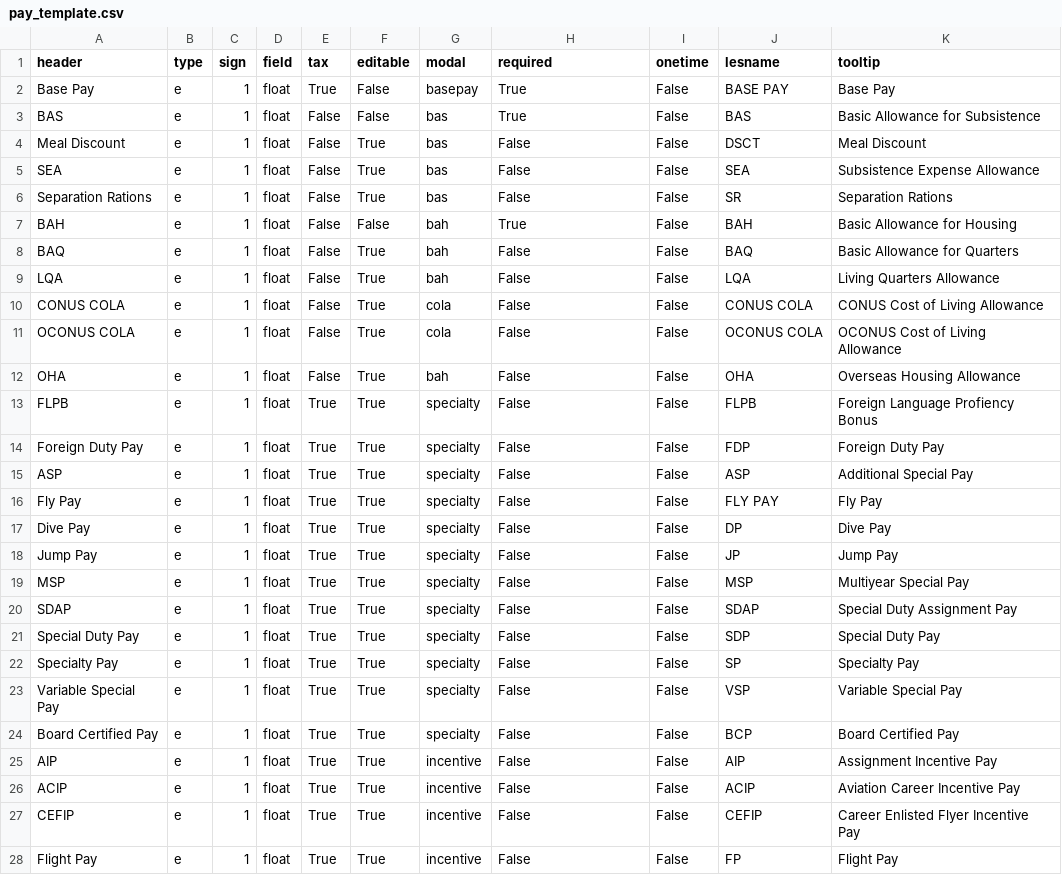
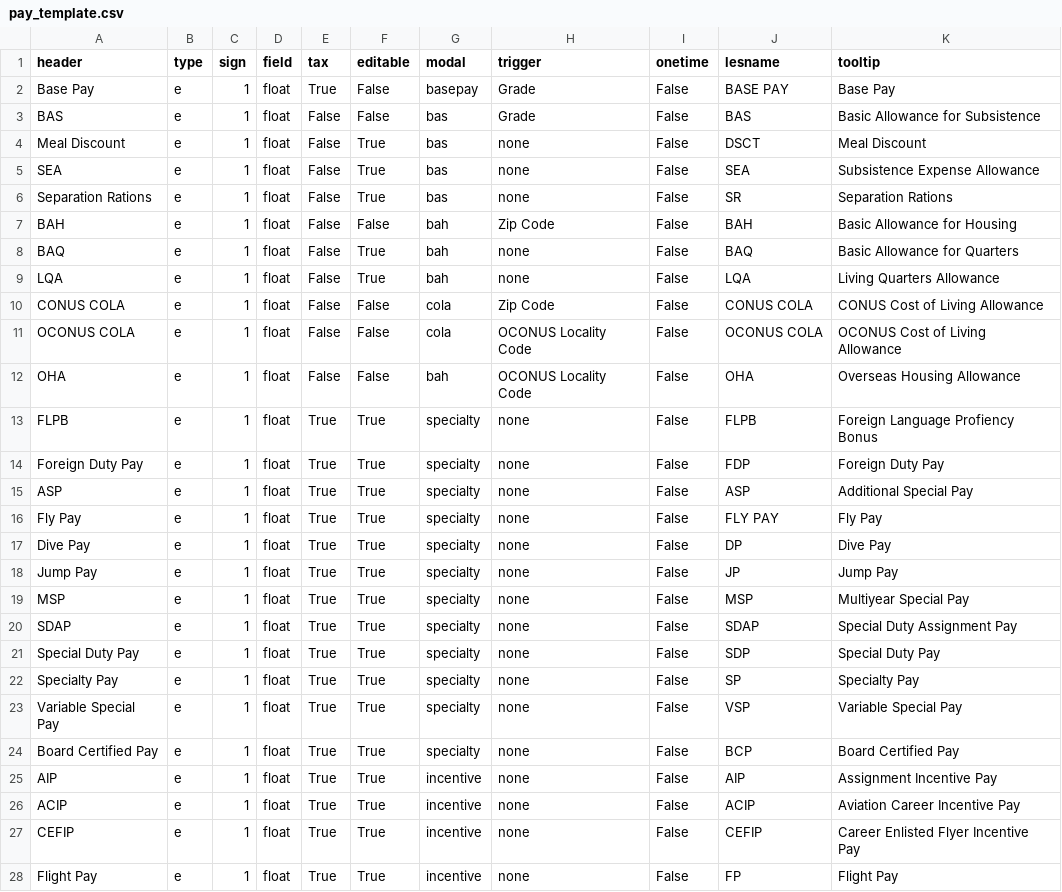
Before and after one commit to west757/PayLES, a CSV file: app/static/csv/pay_template.csv, drawn as a sheet; only a part is shown; the diff covers the shown part only.

Commit message:
Updated tpc and calculation triggers

```diff
--- a/app/static/csv/pay_template.csv
+++ b/app/static/csv/pay_template.csv
@@ -1,28 +1,28 @@
-header,type,sign,field,tax,editable,modal,required,onetime,lesname,tooltip
-Base Pay,e,1,float,True,False,basepay,True,False,BASE PAY,Base Pay
-BAS,e,1,float,False,False,bas,True,False,BAS,Basic Allowance for Subsistence
-Meal Discount,e,1,float,False,True,bas,False,False,DSCT,Meal Discount
-SEA,e,1,float,False,True,bas,False,False,SEA,Subsistence Expense Allowance
-Separation Rations,e,1,float,False,True,bas,False,False,SR,Separation Rations
-BAH,e,1,float,False,False,bah,True,False,BAH,Basic Allowance for Housing
-BAQ,e,1,float,False,True,bah,False,False,BAQ,Basic Allowance for Quarters
-LQA,e,1,float,False,True,bah,False,False,LQA,Living Quarters Allowance
-CONUS COLA,e,1,float,False,True,cola,False,False,CONUS COLA,CONUS Cost of Living Allowance
-OCONUS COLA,e,1,float,False,True,cola,False,False,OCONUS COLA,OCONUS Cost of Living Allowance
-OHA,e,1,float,False,True,bah,False,False,OHA,Overseas Housing Allowance
-FLPB,e,1,float,True,True,specialty,False,False,FLPB,Foreign Language Profiency Bonus
-Foreign Duty Pay,e,1,float,True,True,specialty,False,False,FDP,Foreign Duty Pay
-ASP,e,1,float,True,True,specialty,False,False,ASP,Additional Special Pay
-Fly Pay,e,1,float,True,True,specialty,False,False,FLY PAY,Fly Pay
-Dive Pay,e,1,float,True,True,specialty,False,False,DP,Dive Pay
-Jump Pay,e,1,float,True,True,specialty,False,False,JP,Jump Pay
-MSP,e,1,float,True,True,specialty,False,False,MSP,Multiyear Special Pay
-SDAP,e,1,float,True,True,specialty,False,False,SDAP,Special Duty Assignment Pay
-Special Duty Pay,e,1,float,True,True,specialty,False,False,SDP,Special Duty Pay
-Specialty Pay,e,1,float,True,True,specialty,False,False,SP,Specialty Pay
-Variable Special Pay,e,1,float,True,True,specialty,False,False,VSP,Variable Special Pay
-Board Certified Pay,e,1,float,True,True,specialty,False,False,BCP,Board Certified Pay
-AIP,e,1,float,True,True,incentive,False,False,AIP,Assignment Incentive Pay
-ACIP,e,1,float,True,True,incentive,False,False,ACIP,Aviation Career Incentive Pay
-CEFIP,e,1,float,True,True,incentive,False,False,CEFIP,Career Enlisted Flyer Incentive Pay
-Flight Pay,e,1,float,True,True,incentive,False,False,FP,Flight Pay
+header,type,sign,field,tax,editable,modal,trigger,onetime,lesname,tooltip
+Base Pay,e,1,float,True,False,basepay,Grade,False,BASE PAY,Base Pay
+BAS,e,1,float,False,False,bas,Grade,False,BAS,Basic Allowance for Subsistence
+Meal Discount,e,1,float,False,True,bas,none,False,DSCT,Meal Discount
+SEA,e,1,float,False,True,bas,none,False,SEA,Subsistence Expense Allowance
+Separation Rations,e,1,float,False,True,bas,none,False,SR,Separation Rations
+BAH,e,1,float,False,False,bah,Zip Code,False,BAH,Basic Allowance for Housing
+BAQ,e,1,float,False,True,bah,none,False,BAQ,Basic Allowance for Quarters
+LQA,e,1,float,False,True,bah,none,False,LQA,Living Quarters Allowance
+CONUS COLA,e,1,float,False,False,cola,Zip Code,False,CONUS COLA,CONUS Cost of Living Allowance
+OCONUS COLA,e,1,float,False,False,cola,OCONUS Locality Code,False,OCONUS COLA,OCONUS Cost of Living Allowance
+OHA,e,1,float,False,False,bah,OCONUS Locality Code,False,OHA,Overseas Housing Allowance
+FLPB,e,1,float,True,True,specialty,none,False,FLPB,Foreign Language Profiency Bonus
+Foreign Duty Pay,e,1,float,True,True,specialty,none,False,FDP,Foreign Duty Pay
+ASP,e,1,float,True,True,specialty,none,False,ASP,Additional Special Pay
+Fly Pay,e,1,float,True,True,specialty,none,False,FLY PAY,Fly Pay
+Dive Pay,e,1,float,True,True,specialty,none,False,DP,Dive Pay
+Jump Pay,e,1,float,True,True,specialty,none,False,JP,Jump Pay
+MSP,e,1,float,True,True,specialty,none,False,MSP,Multiyear Special Pay
+SDAP,e,1,float,True,True,specialty,none,False,SDAP,Special Duty Assignment Pay
+Special Duty Pay,e,1,float,True,True,specialty,none,False,SDP,Special Duty Pay
+Specialty Pay,e,1,float,True,True,specialty,none,False,SP,Specialty Pay
+Variable Special Pay,e,1,float,True,True,specialty,none,False,VSP,Variable Special Pay
+Board Certified Pay,e,1,float,True,True,specialty,none,False,BCP,Board Certified Pay
+AIP,e,1,float,True,True,incentive,none,False,AIP,Assignment Incentive Pay
+ACIP,e,1,float,True,True,incentive,none,False,ACIP,Aviation Career Incentive Pay
+CEFIP,e,1,float,True,True,incentive,none,False,CEFIP,Career Enlisted Flyer Incentive Pay
+Flight Pay,e,1,float,True,True,incentive,none,False,FP,Flight Pay
```
Also changed, not shown: 2 removed rows and 99 edited cells elsewhere in this file, 7 other files.
